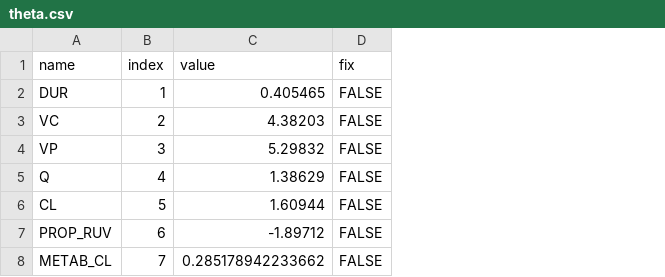
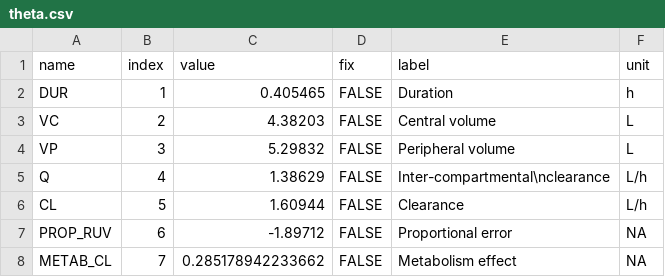
Before and after one commit to Calvagone/campsismisc, a CSV file: Original Model/theta.csv, drawn as a sheet; the diff names each change by its address in the sheet, - before the commit and + after, or states it on an @@ line.

Commit message:
#80 Remove LabeledParameters.

```diff
--- a/Original Model/theta.csv
+++ b/Original Model/theta.csv
+column E (label), rows 2-8: Duration | Central volume | Peripheral volume | Inter-compartmental\nclearance | Clearance | Proportional error | Metabolism effect
+column F (unit), rows 2-8: h | L | L | L/h | L/h | NA | NA
```
Also changed, not shown: 16 other files.
